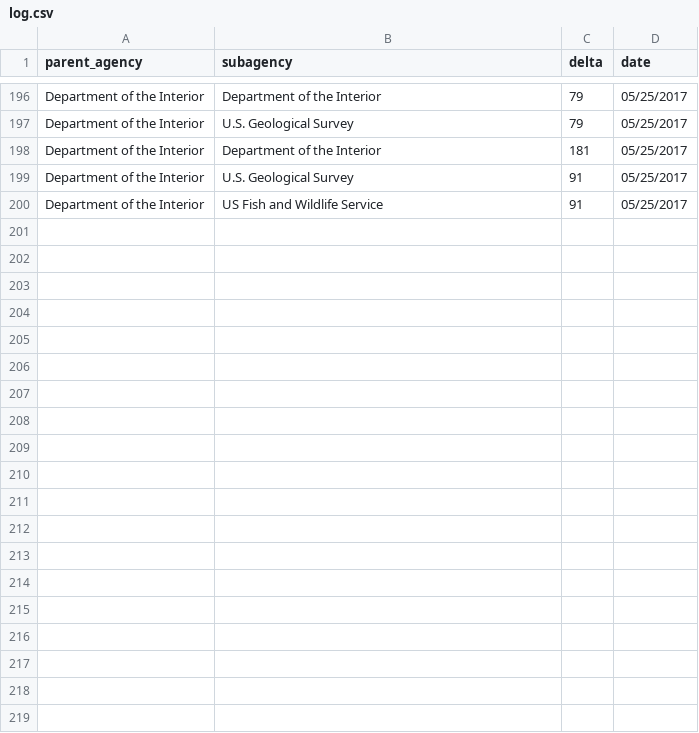
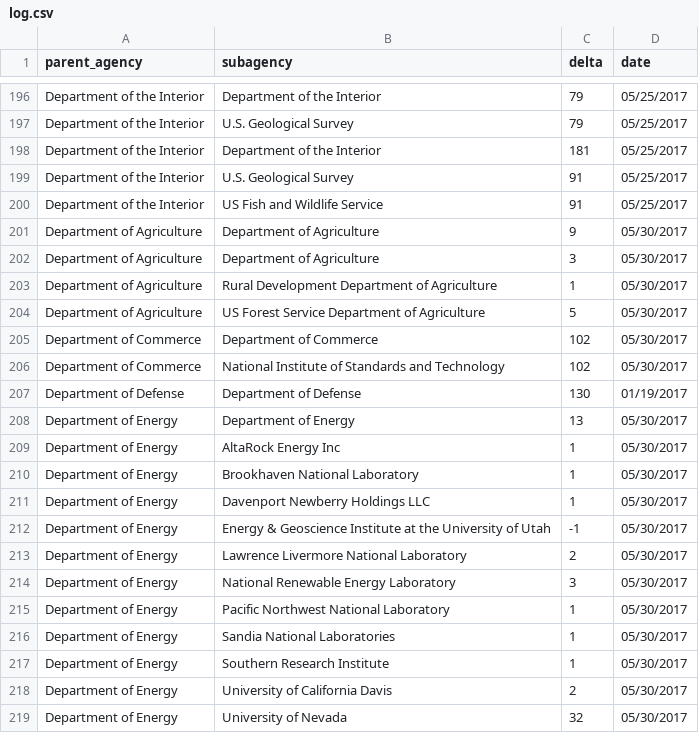
Before and after one commit to hancush/eyeball, a CSV file: output/log.csv, drawn as a sheet; only a part is shown, gaps mark what is left out; the diff covers the shown part only; the diff names each change by its address in the sheet, - before the commit and + after, or states it on an @@ line.

```diff
--- a/output/log.csv
+++ b/output/log.csv
+row 201: Department of Agriculture | Department of Agriculture | 9 | 05/30/2017
+row 202: Department of Agriculture | Department of Agriculture | 3 | 05/30/2017
+row 203: Department of Agriculture | Rural Development Department of Agriculture | 1 | 05/30/2017
+row 204: Department of Agriculture | US Forest Service Department of Agriculture | 5 | 05/30/2017
+row 205: Department of Commerce | Department of Commerce | 102 | 05/30/2017
+row 206: Department of Commerce | National Institute of Standards and Technology | 102 | 05/30/2017
+row 207: Department of Defense | Department of Defense | 130 | 01/19/2017
+row 208: Department of Energy | Department of Energy | 13 | 05/30/2017
+row 209: Department of Energy | AltaRock Energy Inc | 1 | 05/30/2017
+row 210: Department of Energy | Brookhaven National Laboratory | 1 | 05/30/2017
+row 211: Department of Energy | Davenport Newberry Holdings LLC | 1 | 05/30/2017
+row 212: Department of Energy | Energy & Geoscience Institute at the University of Utah | -1 | 05/30/2017
+row 213: Department of Energy | Lawrence Livermore National Laboratory | 2 | 05/30/2017
+row 214: Department of Energy | National Renewable Energy Laboratory | 3 | 05/30/2017
+row 215: Department of Energy | Pacific Northwest National Laboratory | 1 | 05/30/2017
+row 216: Department of Energy | Sandia National Laboratories | 1 | 05/30/2017
+row 217: Department of Energy | Southern Research Institute | 1 | 05/30/2017
+row 218: Department of Energy | University of California Davis | 2 | 05/30/2017
+row 219: Department of Energy | University of Nevada | 32 | 05/30/2017
```
Also changed, not shown: 11 added rows elsewhere in this file, archive.csv.
